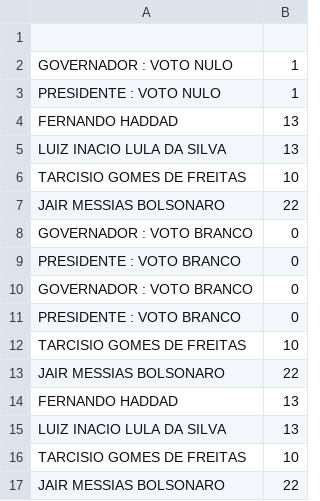
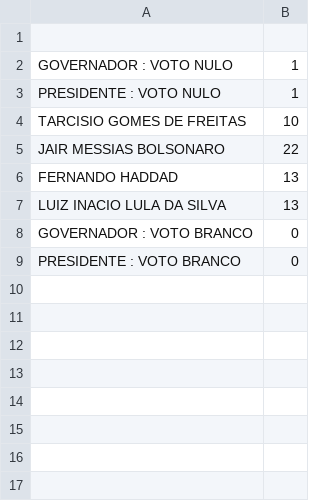
Before and after one commit to isaacgoncod/java, a CSV file: senai/src/aula17/exercicios1/eleicao/bd/eleicao.csv, drawn as a sheet.

Commit message:
aula17

```diff
--- a/senai/src/aula17/exercicios1/eleicao/bd/eleicao.csv
+++ b/senai/src/aula17/exercicios1/eleicao/bd/eleicao.csv
@@ -3,10 +3,2 @@ GOVERNADOR : VOTO NULO;1
 PRESIDENTE : VOTO NULO;1
-FERNANDO HADDAD;13
-LUIZ INACIO LULA DA SILVA;13
-TARCISIO GOMES DE FREITAS;10
-JAIR MESSIAS BOLSONARO;22
-GOVERNADOR : VOTO BRANCO;0
-PRESIDENTE : VOTO BRANCO;0
-GOVERNADOR : VOTO BRANCO;0
-PRESIDENTE : VOTO BRANCO;0
 TARCISIO GOMES DE FREITAS;10
@@ -15,3 +7,3 @@ FERNANDO HADDAD;13
 LUIZ INACIO LULA DA SILVA;13
-TARCISIO GOMES DE FREITAS;10
-JAIR MESSIAS BOLSONARO;22
+GOVERNADOR : VOTO BRANCO;0
+PRESIDENTE : VOTO BRANCO;0
```
